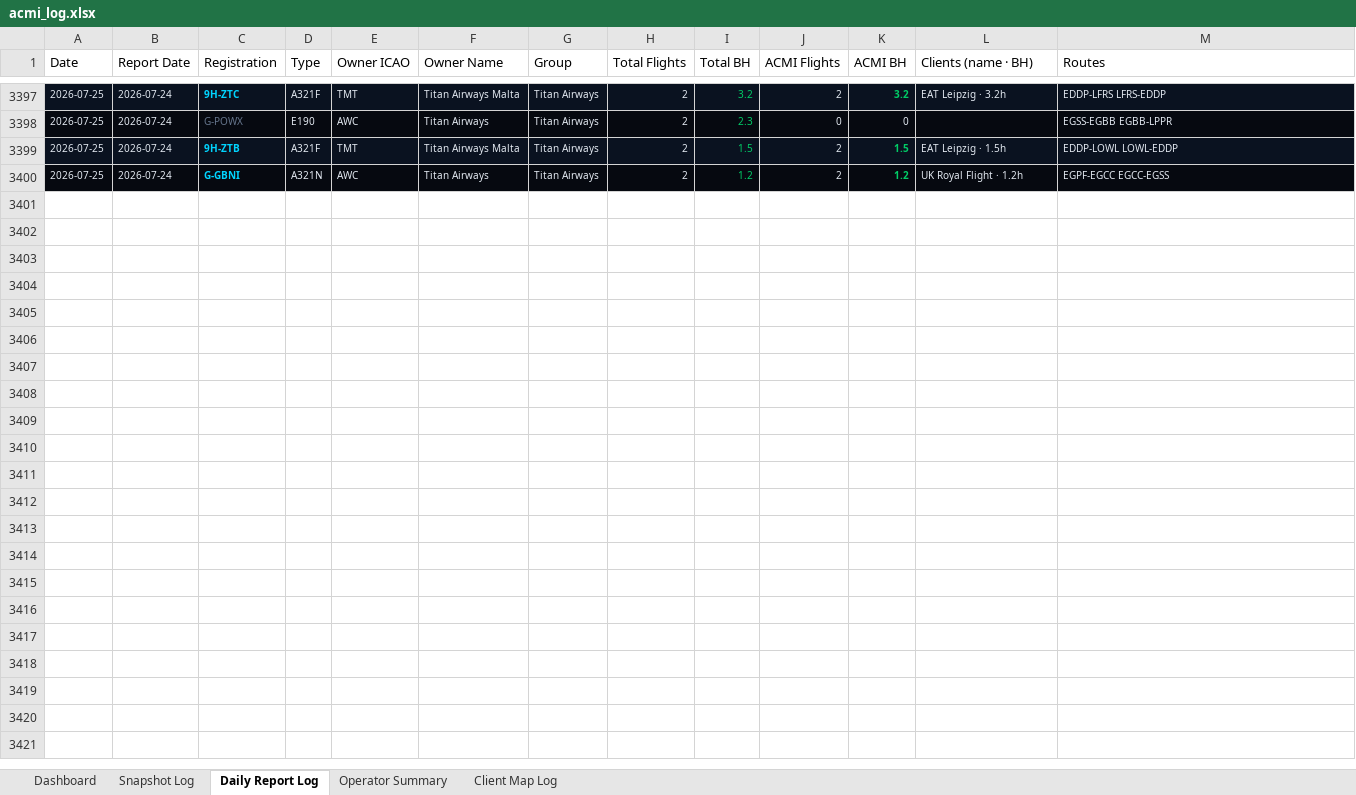
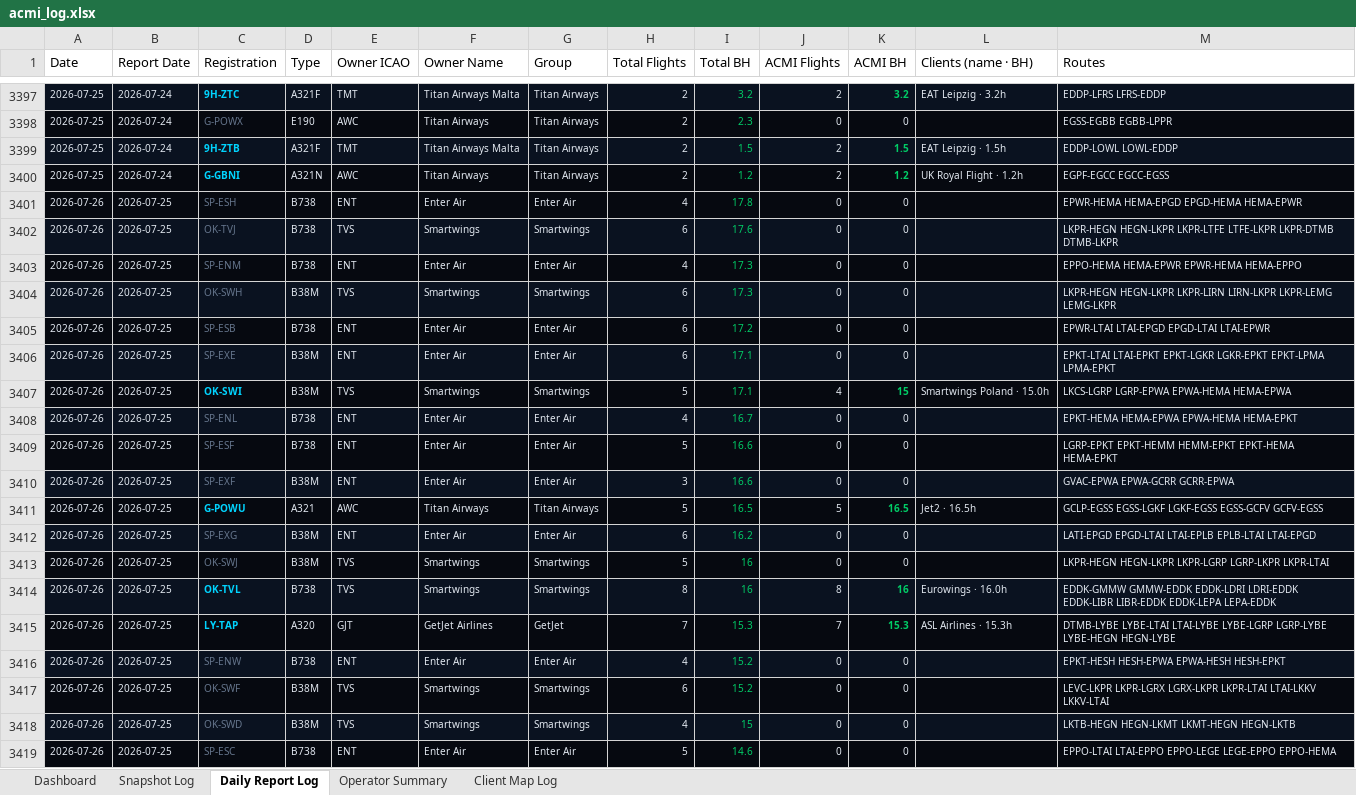
Before and after one commit to juliuskvx/acmi-tracker, an Excel workbook: data/acmi_log.xlsx, sheet Daily Report Log, drawn as a sheet; only a part is shown, gaps mark what is left out; values as stored, in another font and other column widths than the file's, no borders; the diff covers the shown part only; the diff names each change by its address in the sheet, - before the commit and + after, or states it on an @@ line.

```diff
--- a/data/acmi_log.xlsx (sheet Daily Report Log)
+++ b/data/acmi_log.xlsx (sheet Daily Report Log)
+row 3401: 2026-07-26 | 2026-07-25 | SP-ESH | B738 | ENT | Enter Air | Enter Air | 4 | 17.8 | 0 | 0 |  | EPWR-HEMA HEMA-EPGD EPGD-HEMA HEMA-EPWR
+row 3402: 2026-07-26 | 2026-07-25 | OK-TVJ | B738 | TVS | Smartwings | Smartwings | 6 | 17.6 | 0 | 0 |  | LKPR-HEGN HEGN-LKPR LKPR-LTFE LTFE-LKPR LKPR-DTMB DTMB-LKPR
+row 3403: 2026-07-26 | 2026-07-25 | SP-ENM | B738 | ENT | Enter Air | Enter Air | 4 | 17.3 | 0 | 0 |  | EPPO-HEMA HEMA-EPWR EPWR-HEMA HEMA-EPPO
+row 3404: 2026-07-26 | 2026-07-25 | OK-SWH | B38M | TVS | Smartwings | Smartwings | 6 | 17.3 | 0 | 0 |  | LKPR-HEGN HEGN-LKPR LKPR-LIRN LIRN-LKPR LKPR-LEMG LEMG-LKPR
+row 3405: 2026-07-26 | 2026-07-25 | SP-ESB | B738 | ENT | Enter Air | Enter Air | 6 | 17.2 | 0 | 0 |  | EPWR-LTAI LTAI-EPGD EPGD-LTAI LTAI-EPWR
+row 3406: 2026-07-26 | 2026-07-25 | SP-EXE | B38M | ENT | Enter Air | Enter Air | 6 | 17.1 | 0 | 0 |  | EPKT-LTAI LTAI-EPKT EPKT-LGKR LGKR-EPKT EPKT-LPMA LPMA-EPKT
+row 3407: 2026-07-26 | 2026-07-25 | OK-SWI | B38M | TVS | Smartwings | Smartwings | 5 | 17.1 | 4 | 15 | Smartwings Poland · 15.0h | LKCS-LGRP LGRP-EPWA EPWA-HEMA HEMA-EPWA
+row 3408: 2026-07-26 | 2026-07-25 | SP-ENL | B738 | ENT | Enter Air | Enter Air | 4 | 16.7 | 0 | 0 |  | EPKT-HEMA HEMA-EPWA EPWA-HEMA HEMA-EPKT
+row 3409: 2026-07-26 | 2026-07-25 | SP-ESF | B738 | ENT | Enter Air | Enter Air | 5 | 16.6 | 0 | 0 |  | LGRP-EPKT EPKT-HEMM HEMM-EPKT EPKT-HEMA HEMA-EPKT
+row 3410: 2026-07-26 | 2026-07-25 | SP-EXF | B38M | ENT | Enter Air | Enter Air | 3 | 16.6 | 0 | 0 |  | GVAC-EPWA EPWA-GCRR GCRR-EPWA
+row 3411: 2026-07-26 | 2026-07-25 | G-POWU | A321 | AWC | Titan Airways | Titan Airways | 5 | 16.5 | 5 | 16.5 | Jet2 · 16.5h | GCLP-EGSS EGSS-LGKF LGKF-EGSS EGSS-GCFV GCFV-EGSS
+row 3412: 2026-07-26 | 2026-07-25 | SP-EXG | B38M | ENT | Enter Air | Enter Air | 6 | 16.2 | 0 | 0 |  | LATI-EPGD EPGD-LTAI LTAI-EPLB EPLB-LTAI LTAI-EPGD
+row 3413: 2026-07-26 | 2026-07-25 | OK-SWJ | B38M | TVS | Smartwings | Smartwings | 5 | 16 | 0 | 0 |  | LKPR-HEGN HEGN-LKPR LKPR-LGRP LGRP-LKPR LKPR-LTAI
+row 3414: 2026-07-26 | 2026-07-25 | OK-TVL | B738 | TVS | Smartwings | Smartwings | 8 | 16 | 8 | 16 | Eurowings · 16.0h | EDDK-GMMW GMMW-EDDK EDDK-LDRI LDRI-EDDK EDDK-LIBR LIBR-EDDK EDDK-LEPA LEPA-EDDK
+row 3415: 2026-07-26 | 2026-07-25 | LY-TAP | A320 | GJT | GetJet Airlines | GetJet | 7 | 15.3 | 7 | 15.3 | ASL Airlines · 15.3h | DTMB-LYBE LYBE-LTAI LTAI-LYBE LYBE-LGRP LGRP-LYBE LYBE-HEGN HEGN-LYBE
+row 3416: 2026-07-26 | 2026-07-25 | SP-ENW | B738 | ENT | Enter Air | Enter Air | 4 | 15.2 | 0 | 0 |  | EPKT-HESH HESH-EPWA EPWA-HESH HESH-EPKT
+row 3417: 2026-07-26 | 2026-07-25 | OK-SWF | B38M | TVS | Smartwings | Smartwings | 6 | 15.2 | 0 | 0 |  | LEVC-LKPR LKPR-LGRX LGRX-LKPR LKPR-LTAI LTAI-LKKV LKKV-LTAI
+row 3418: 2026-07-26 | 2026-07-25 | OK-SWD | B38M | TVS | Smartwings | Smartwings | 4 | 15 | 0 | 0 |  | LKTB-HEGN HEGN-LKMT LKMT-HEGN HEGN-LKTB
+row 3419: 2026-07-26 | 2026-07-25 | SP-ESC | B738 | ENT | Enter Air | Enter Air | 5 | 14.6 | 0 | 0 |  | EPPO-LTAI LTAI-EPPO EPPO-LEGE LEGE-EPPO EPPO-HEMA
```
Also changed, not shown: 89 added rows elsewhere in this sheet, sheet Snapshot Log, sheet Client Map Log, sheet Dashboard, sheet Operator Summary, 3 other files.
